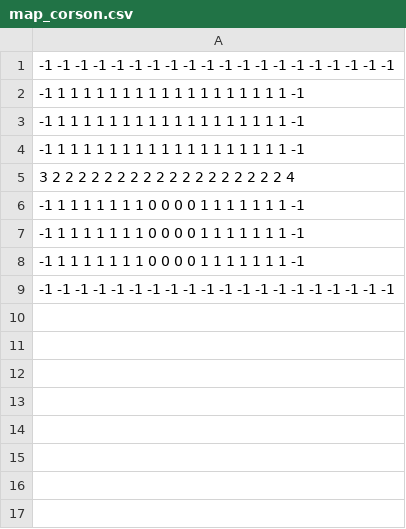
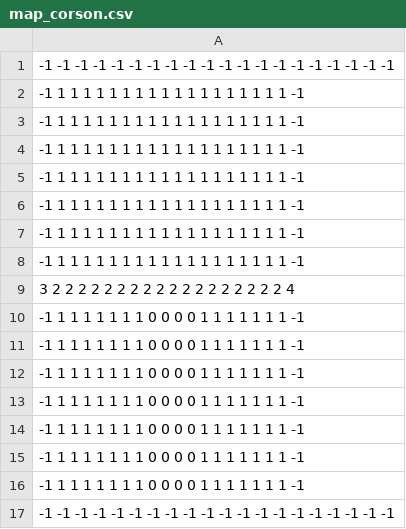
Before and after one commit to crazyminecuber/end_christmas, a CSV file: resources/maps/map_corson.csv, drawn as a sheet.

Commit message:
Widen corson

```diff
--- a/resources/maps/map_corson.csv
+++ b/resources/maps/map_corson.csv
@@ -4,3 +4,11 @@
    -1    1    1    1    1    1    1    1    1    1    1    1    1    1    1    1    1    1    1   -1
+   -1    1    1    1    1    1    1    1    1    1    1    1    1    1    1    1    1    1    1   -1
+   -1    1    1    1    1    1    1    1    1    1    1    1    1    1    1    1    1    1    1   -1
+   -1    1    1    1    1    1    1    1    1    1    1    1    1    1    1    1    1    1    1   -1
+   -1    1    1    1    1    1    1    1    1    1    1    1    1    1    1    1    1    1    1   -1
     3    2    2    2    2    2    2    2    2    2    2    2    2    2    2    2    2    2    2    4
+   -1    1    1    1    1    1    1    1    0    0    0    0    1    1    1    1    1    1    1   -1
+   -1    1    1    1    1    1    1    1    0    0    0    0    1    1    1    1    1    1    1   -1
+   -1    1    1    1    1    1    1    1    0    0    0    0    1    1    1    1    1    1    1   -1
+   -1    1    1    1    1    1    1    1    0    0    0    0    1    1    1    1    1    1    1   -1
    -1    1    1    1    1    1    1    1    0    0    0    0    1    1    1    1    1    1    1   -1
```
Also changed, not shown: resources/maps/map_spiral.csv, 1 other file.
